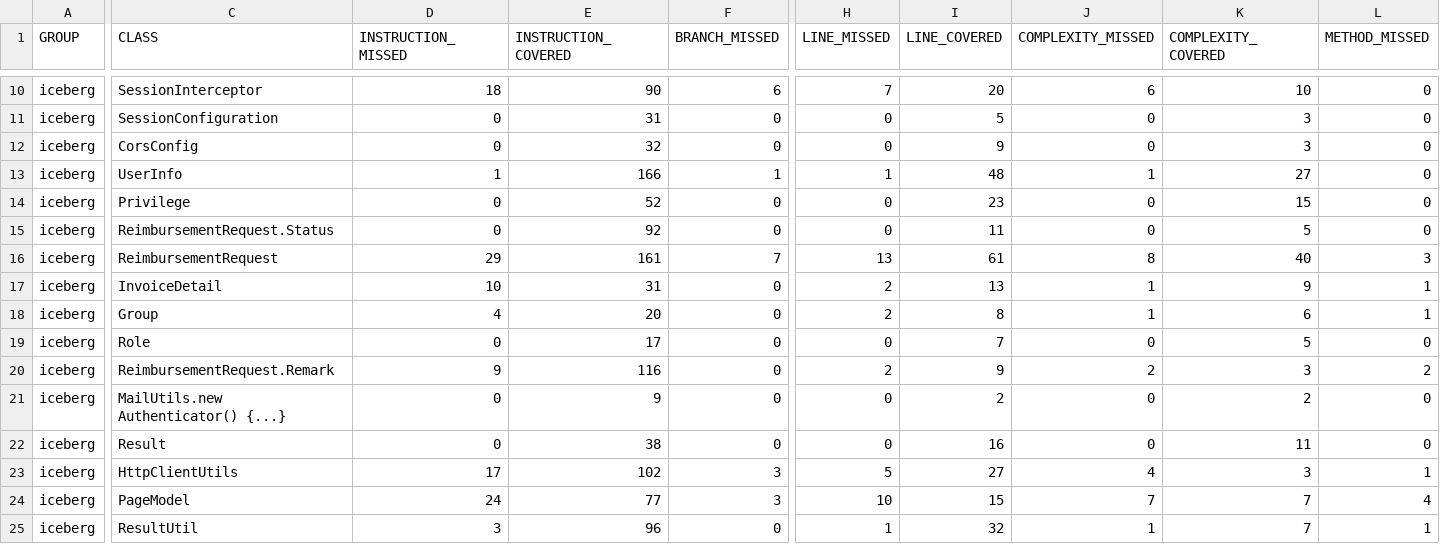
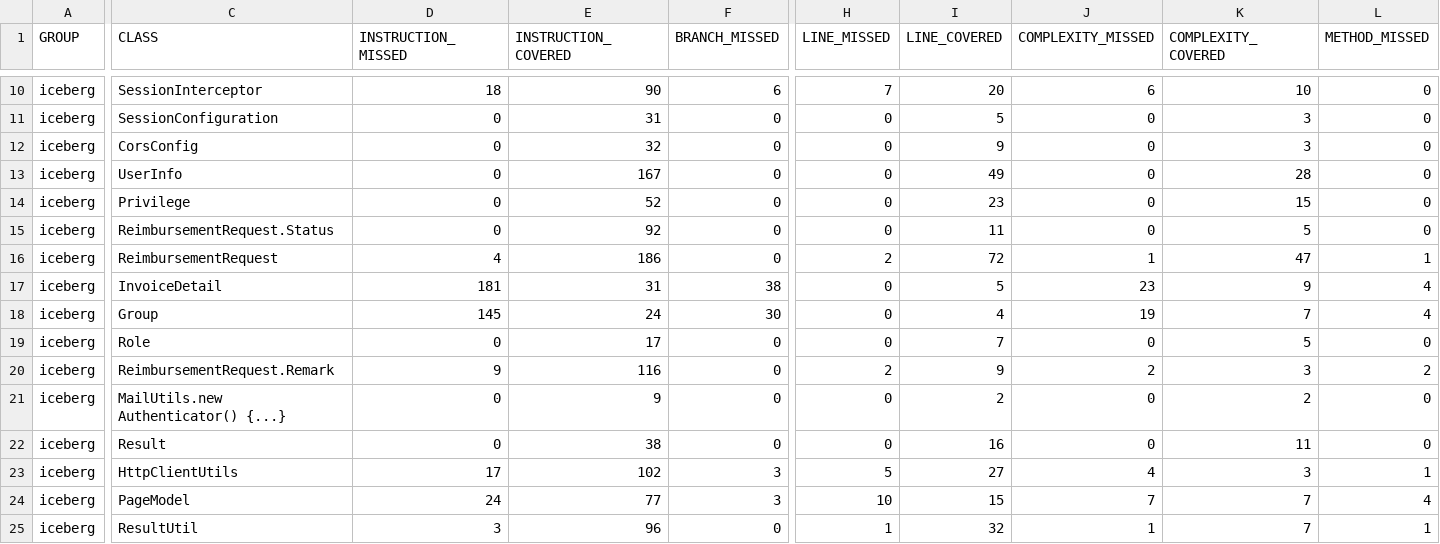
Before and after one commit to JackSnowWolf/Iceberg, a CSV file: report/jacoco/jacoco.csv, drawn as a sheet; only a part is shown, gaps mark what is left out; the diff covers the shown part only; the diff names each change by its address in the sheet, - before the commit and + after, or states it on an @@ line.

```diff
--- a/report/jacoco/jacoco.csv
+++ b/report/jacoco/jacoco.csv
-D13 (INSTRUCTION_MISSED): 1
+D13 (INSTRUCTION_MISSED): 0
-E13 (INSTRUCTION_COVERED): 166
+E13 (INSTRUCTION_COVERED): 167
-F13 (BRANCH_MISSED): 1
+F13 (BRANCH_MISSED): 0
-H13 (LINE_MISSED): 1
+H13 (LINE_MISSED): 0
-I13 (LINE_COVERED): 48
+I13 (LINE_COVERED): 49
-J13 (COMPLEXITY_MISSED): 1
+J13 (COMPLEXITY_MISSED): 0
-K13 (COMPLEXITY_COVERED): 27
+K13 (COMPLEXITY_COVERED): 28
-D16 (INSTRUCTION_MISSED): 29
+D16 (INSTRUCTION_MISSED): 4
-E16 (INSTRUCTION_COVERED): 161
+E16 (INSTRUCTION_COVERED): 186
-F16 (BRANCH_MISSED): 7
+F16 (BRANCH_MISSED): 0
-H16 (LINE_MISSED): 13
+H16 (LINE_MISSED): 2
-I16 (LINE_COVERED): 61
+I16 (LINE_COVERED): 72
-J16 (COMPLEXITY_MISSED): 8
+J16 (COMPLEXITY_MISSED): 1
-K16 (COMPLEXITY_COVERED): 40
+K16 (COMPLEXITY_COVERED): 47
-L16 (METHOD_MISSED): 3
+L16 (METHOD_MISSED): 1
-D17 (INSTRUCTION_MISSED): 10
+D17 (INSTRUCTION_MISSED): 181
-F17 (BRANCH_MISSED): 0
+F17 (BRANCH_MISSED): 38
-H17:H18 (LINE_MISSED): 2
+H17:H18 (LINE_MISSED): 0
-I17 (LINE_COVERED): 13
+I17 (LINE_COVERED): 5
-J17 (COMPLEXITY_MISSED): 1
+J17 (COMPLEXITY_MISSED): 23
-L17:L18 (METHOD_MISSED): 1
+L17:L18 (METHOD_MISSED): 4
-D18 (INSTRUCTION_MISSED): 4
+D18 (INSTRUCTION_MISSED): 145
-E18 (INSTRUCTION_COVERED): 20
+E18 (INSTRUCTION_COVERED): 24
-F18 (BRANCH_MISSED): 0
+F18 (BRANCH_MISSED): 30
-I18 (LINE_COVERED): 8
+I18 (LINE_COVERED): 4
-J18 (COMPLEXITY_MISSED): 1
+J18 (COMPLEXITY_MISSED): 19
-K18 (COMPLEXITY_COVERED): 6
+K18 (COMPLEXITY_COVERED): 7
```
Also changed, not shown: 8 edited cells elsewhere in this file, 32 other files.
